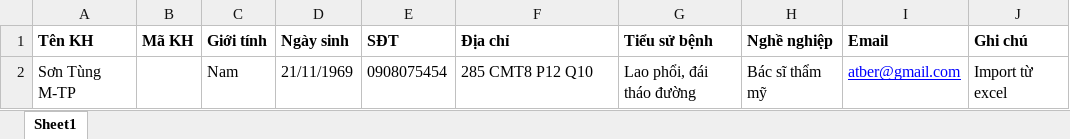
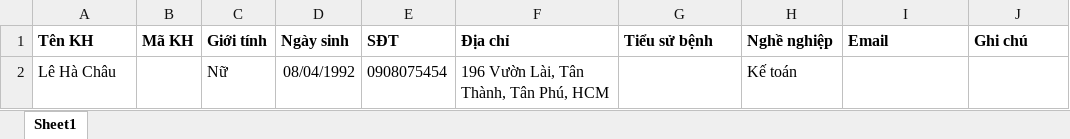
Before and after one commit to NguyenVanBay101097/BAY-Dental, an Excel workbook: TMTDentalAPI/ClientApp/src/assets/files/Mau_File_KH.xlsx, sheet Sheet1, drawn as a sheet; values as stored, in another font and other column widths than the file's, no borders; removed rows and columns are numbered as before the commit, all else as after; the diff names each change by its address in the sheet, - before the commit and + after, or states it on an @@ line.

Commit message:
optimize partner list

```diff
--- a/TMTDentalAPI/ClientApp/src/assets/files/Mau_File_KH.xlsx (sheet Sheet1)
+++ b/TMTDentalAPI/ClientApp/src/assets/files/Mau_File_KH.xlsx (sheet Sheet1)
-row 2: Sơn Tùng M-TP |  | Nam | 21/11/1969 | 0908075454 | 285 CMT8 P12 Q10 | Lao phổi, đái tháo đường | Bác sĩ thẩm mỹ | atber@gmail.com | Import từ excel
+row 2: Lê Hà Châu |  | Nữ | 08/04/1992 | 0908075454 | 196 Vườn Lài, Tân Thành, Tân Phú, HCM |  | Kế toán
```
Also changed, not shown: TMTDentalAPI/ClientApp/src/assets/files/Mau_File_NCC.xlsx, 14 other files.
